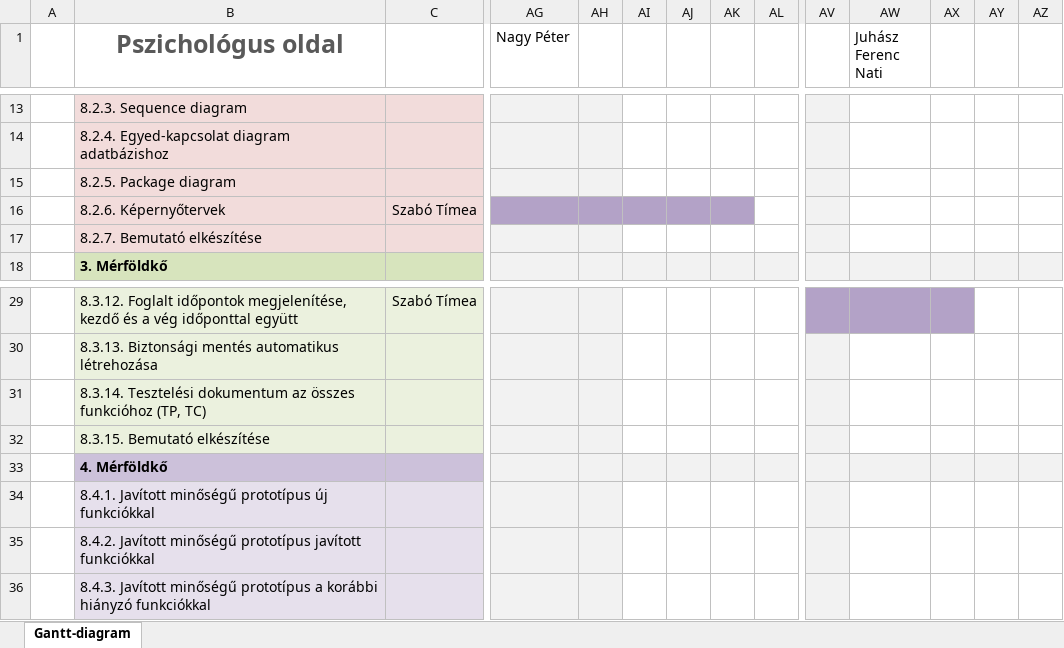
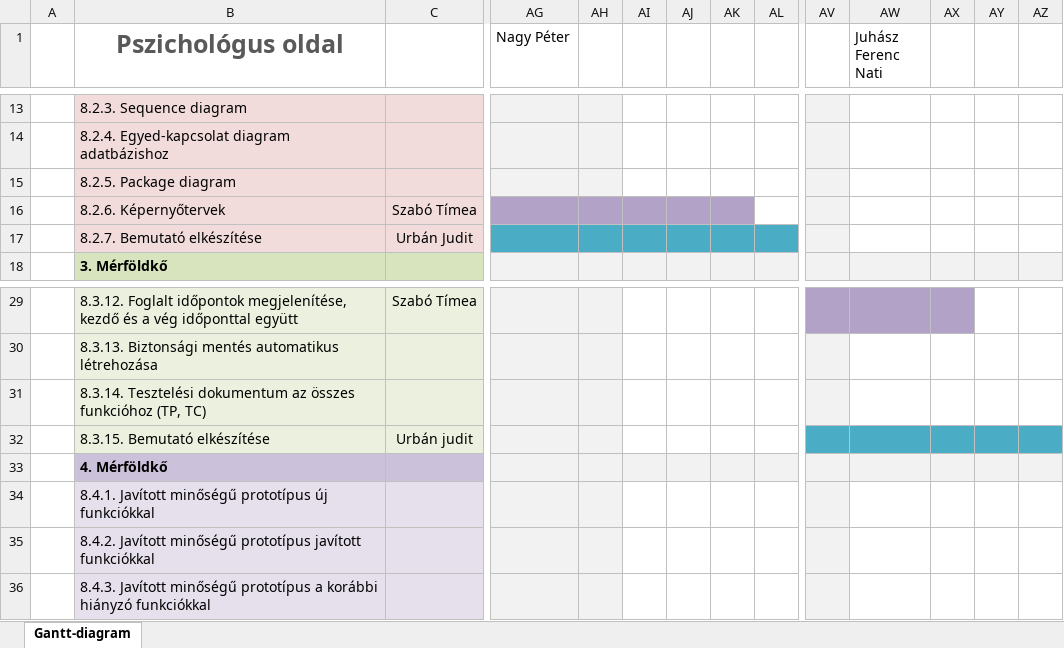
Before and after one commit to timeaszabo1217/rendszerfejl1, an Excel workbook: gantt-diagram.xlsx, sheet Gantt-diagram, drawn as a sheet; only a part is shown, gaps mark what is left out; values as stored, in another font and other column widths than the file's, no borders; conditional formats not drawn; the diff covers the shown part only; the diff names each change by its address in the sheet, - before the commit and + after, or states it on an @@ line.

Commit message:
Gantt-diagram

```diff
--- a/gantt-diagram.xlsx (sheet Gantt-diagram)
+++ b/gantt-diagram.xlsx (sheet Gantt-diagram)
-C17: (empty)
+C17: Urbán Judit
-AG17:AH17 fill: #F2F2F2
+AG17:AH17 fill: #4BACC6
-AI17:AL17 fill: none
+AI17:AL17 fill: #4BACC6
-C32: (empty)
+C32: Urbán judit
-AV32 fill: #F2F2F2
+AV32 fill: #4BACC6
-AW32:AZ32 fill: none
+AW32:AZ32 fill: #4BACC6
```
Also changed, not shown: cell formats elsewhere in this sheet.
